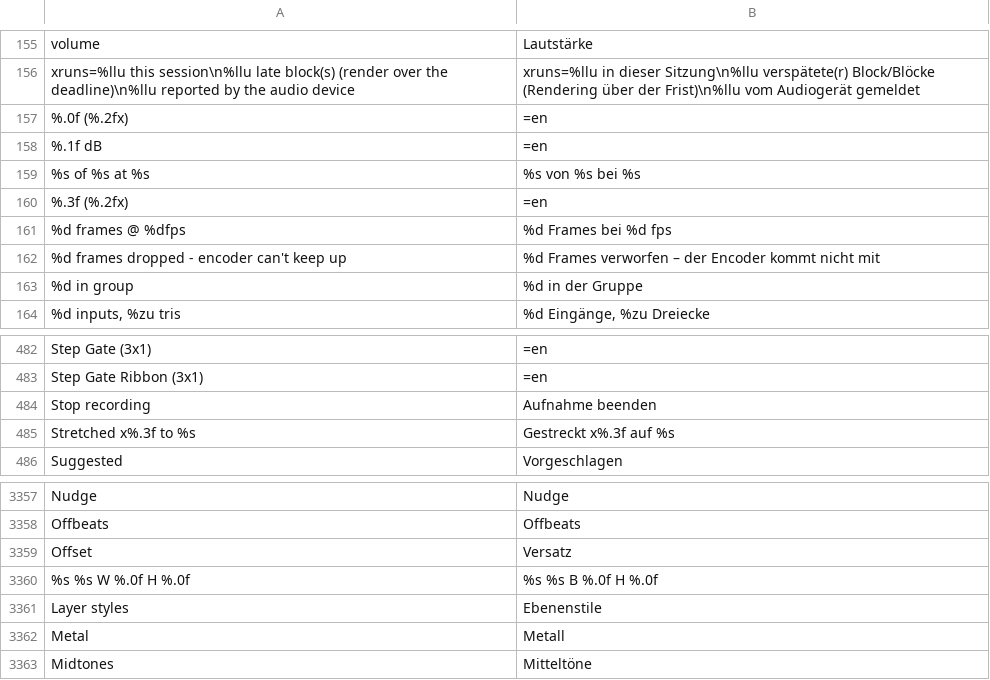
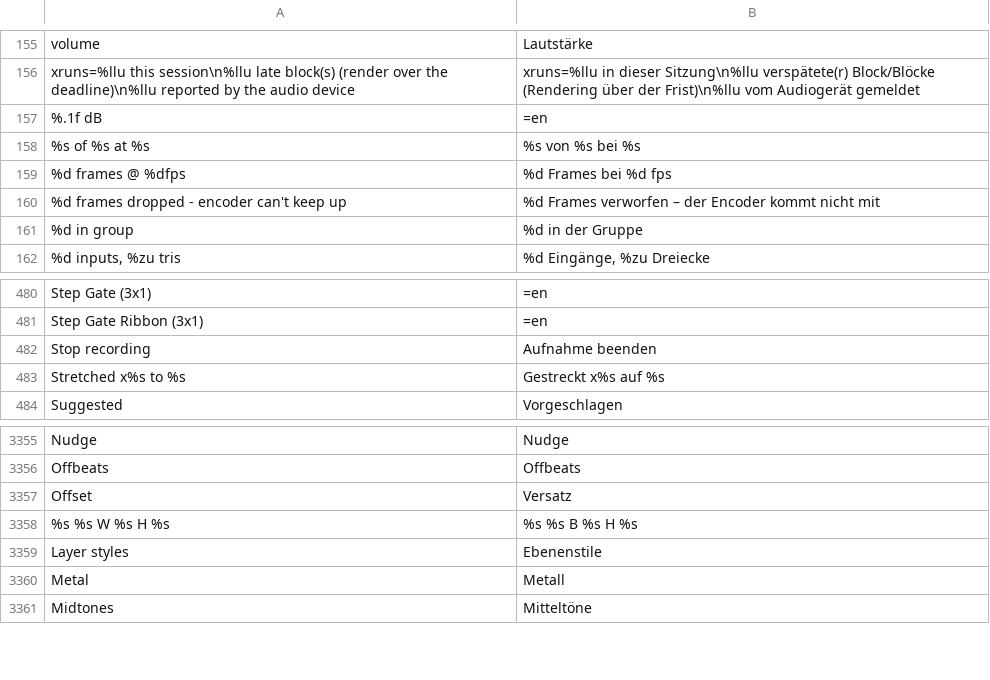
Before and after one commit to n1m21n/Infinite, a TSV file: resources/lang/de.tsv, drawn as a sheet; only a part is shown, gaps mark what is left out.

Commit message:
Formats: chosen precisions go through UiFmt (F/SF/G/Pad/Hex/SecField, Spec:: for widget formats); 146 sites by tools/design/format_migrate.py, the rest by hand with their translation keys; plain %s/%d slots are placeholders; format 1254 -> 0

```diff
--- a/resources/lang/de.tsv
+++ b/resources/lang/de.tsv
@@ -156,6 +156,4 @@ volume	Lautstärke
 xruns=%llu this session\n%llu late block(s) (render over the deadline)\n%llu reported by the audio device	xruns=%llu in dieser Sitzung\n%llu verspätete(r) Block/Blöcke (Rendering über der Frist)\n%llu vom Audiogerät gemeldet
-%.0f (%.2fx)	=en
 %.1f dB	=en
 %s of %s at %s	%s von %s bei %s
-%.3f (%.2fx)	=en
 %d frames @ %dfps	%d Frames bei %d fps
@@ -484,3 +482,3 @@ Step Gate Ribbon (3x1)	=en
 Stop recording	Aufnahme beenden
-Stretched x%.3f to %s	Gestreckt x%.3f auf %s
+Stretched x%s to %s	Gestreckt x%s auf %s
 Suggested	Vorgeschlagen
@@ -3359,3 +3357,3 @@ Offbeats	Offbeats
 Offset	Versatz
-%s   %s   W %.0f  H %.0f	%s   %s   B %.0f  H %.0f
+%s   %s   W %s  H %s	%s   %s   B %s  H %s
 Layer styles	Ebenenstile
```
Also changed, not shown: resources/lang/es.tsv, resources/lang/ja.tsv, 43 other files.
